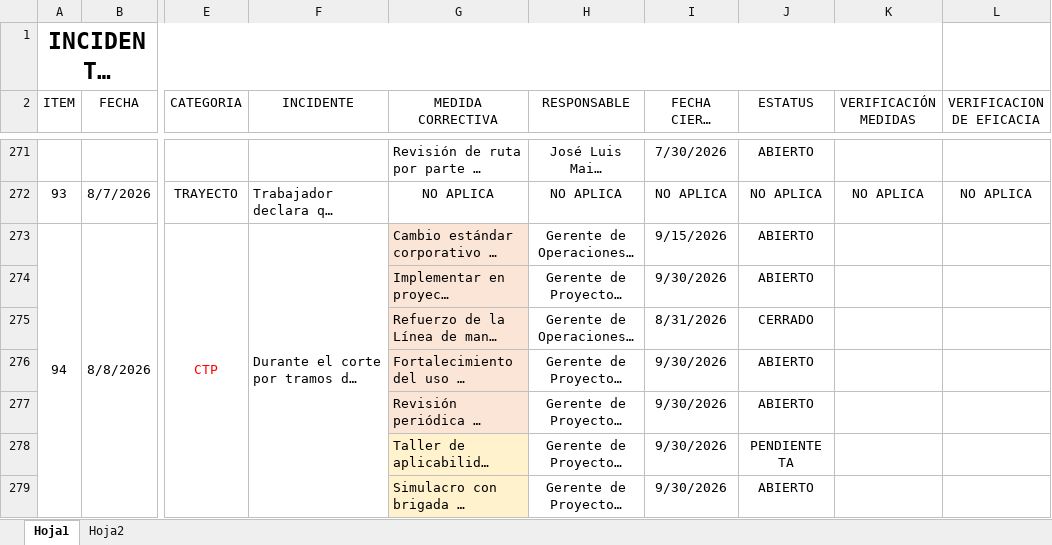
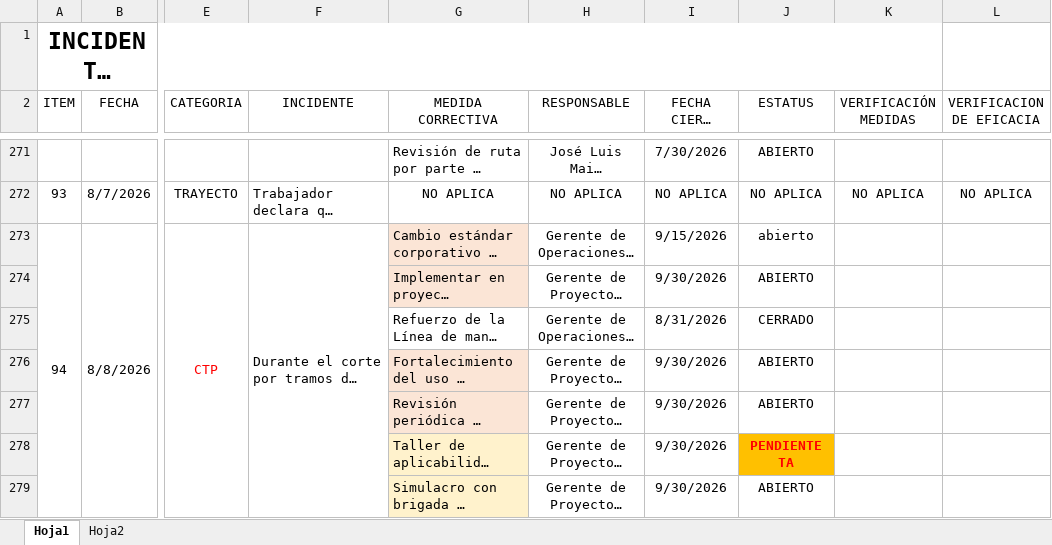
Before and after one commit to cnicolalfaro/dashboard-resso-424, an Excel workbook: Consolidado Incidentes y Medidas Correctivas (Formato Interno) 05.08.2026.xlsx, sheet Hoja1, drawn as a sheet; only a part is shown, gaps mark what is left out; long unchanged cells end in …; values as stored, in another font and other column widths than the file's, no borders; conditional formats not drawn; the diff covers the shown part only; the diff names each change by its address in the sheet, - before the commit and + after, or states it on an @@ line.

```diff
--- a/Consolidado Incidentes y Medidas Correctivas (Formato Interno) 05.08.2026.xlsx (sheet Hoja1)
+++ b/Consolidado Incidentes y Medidas Correctivas (Formato Interno) 05.08.2026.xlsx (sheet Hoja1)
-J273 (ESTATUS): ABIERTO
+J273 (ESTATUS): abierto
-G275 fill: #FBE5D6
+G275 fill: none
@@ J278 fill: none → #FFC000, bold: off → on, text colour: black → #FF0000 @@
```
Also changed, not shown: 1 removed row, 3 edited cells and cell formats elsewhere in this sheet, 3 other files.
